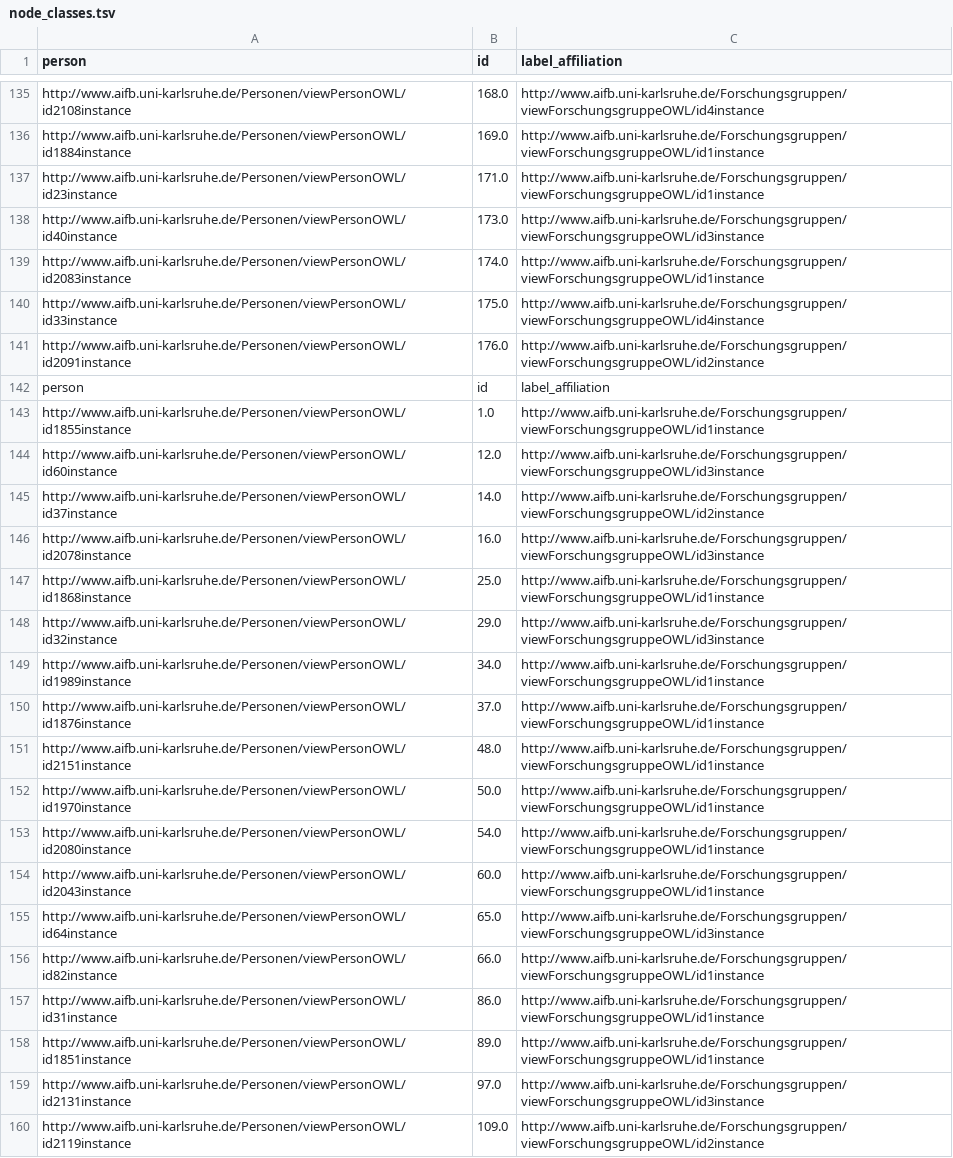
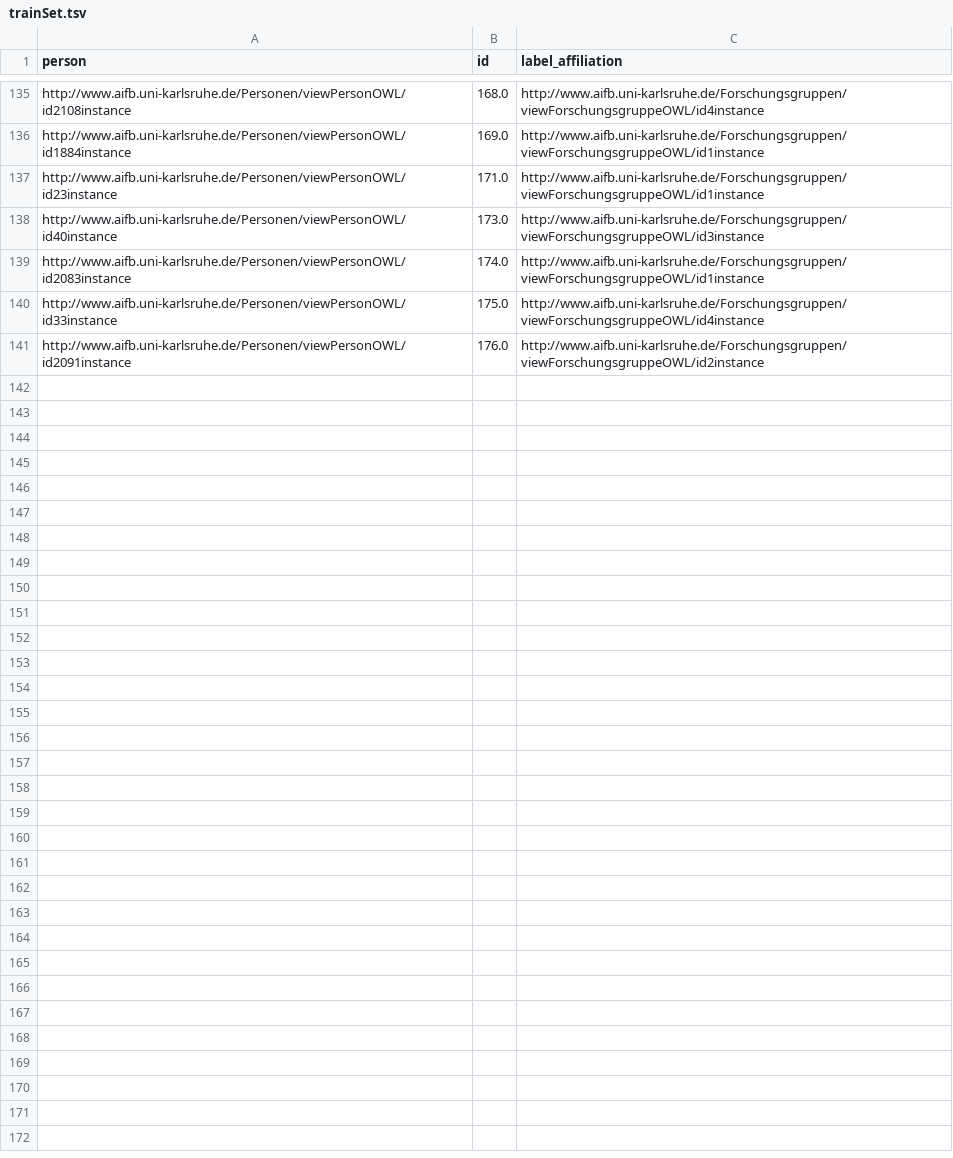
Before and after one commit to tasbihaasim/rgcn-on-summarized-graph, a TSV file: trainSet.tsv (was node_classes.tsv), drawn as a sheet; only a part is shown, gaps mark what is left out; the diff covers the shown part only; the diff names each change by its address in the sheet, - before the commit and + after, or states it on an @@ line.

```diff
--- a/node_classes.tsv
+++ b/trainSet.tsv
-row 142: person | id | label_affiliation
-row 143: http://www.aifb.uni-karlsruhe.de/Personen/viewPersonOWL/id1855instance | 1.0 | http://www.aifb.uni-karlsruhe.de/Forschungsgruppen/viewForschungsgruppeOWL/id1instance
-row 144: http://www.aifb.uni-karlsruhe.de/Personen/viewPersonOWL/id60instance | 12.0 | http://www.aifb.uni-karlsruhe.de/Forschungsgruppen/viewForschungsgruppeOWL/id3instance
-row 145: http://www.aifb.uni-karlsruhe.de/Personen/viewPersonOWL/id37instance | 14.0 | http://www.aifb.uni-karlsruhe.de/Forschungsgruppen/viewForschungsgruppeOWL/id2instance
-row 146: http://www.aifb.uni-karlsruhe.de/Personen/viewPersonOWL/id2078instance | 16.0 | http://www.aifb.uni-karlsruhe.de/Forschungsgruppen/viewForschungsgruppeOWL/id3instance
-row 147: http://www.aifb.uni-karlsruhe.de/Personen/viewPersonOWL/id1868instance | 25.0 | http://www.aifb.uni-karlsruhe.de/Forschungsgruppen/viewForschungsgruppeOWL/id1instance
-row 148: http://www.aifb.uni-karlsruhe.de/Personen/viewPersonOWL/id32instance | 29.0 | http://www.aifb.uni-karlsruhe.de/Forschungsgruppen/viewForschungsgruppeOWL/id3instance
-row 149: http://www.aifb.uni-karlsruhe.de/Personen/viewPersonOWL/id1989instance | 34.0 | http://www.aifb.uni-karlsruhe.de/Forschungsgruppen/viewForschungsgruppeOWL/id1instance
-row 150: http://www.aifb.uni-karlsruhe.de/Personen/viewPersonOWL/id1876instance | 37.0 | http://www.aifb.uni-karlsruhe.de/Forschungsgruppen/viewForschungsgruppeOWL/id1instance
-row 151: http://www.aifb.uni-karlsruhe.de/Personen/viewPersonOWL/id2151instance | 48.0 | http://www.aifb.uni-karlsruhe.de/Forschungsgruppen/viewForschungsgruppeOWL/id1instance
-row 152: http://www.aifb.uni-karlsruhe.de/Personen/viewPersonOWL/id1970instance | 50.0 | http://www.aifb.uni-karlsruhe.de/Forschungsgruppen/viewForschungsgruppeOWL/id1instance
-row 153: http://www.aifb.uni-karlsruhe.de/Personen/viewPersonOWL/id2080instance | 54.0 | http://www.aifb.uni-karlsruhe.de/Forschungsgruppen/viewForschungsgruppeOWL/id1instance
-row 154: http://www.aifb.uni-karlsruhe.de/Personen/viewPersonOWL/id2043instance | 60.0 | http://www.aifb.uni-karlsruhe.de/Forschungsgruppen/viewForschungsgruppeOWL/id1instance
-row 155: http://www.aifb.uni-karlsruhe.de/Personen/viewPersonOWL/id64instance | 65.0 | http://www.aifb.uni-karlsruhe.de/Forschungsgruppen/viewForschungsgruppeOWL/id3instance
-row 156: http://www.aifb.uni-karlsruhe.de/Personen/viewPersonOWL/id82instance | 66.0 | http://www.aifb.uni-karlsruhe.de/Forschungsgruppen/viewForschungsgruppeOWL/id1instance
-row 157: http://www.aifb.uni-karlsruhe.de/Personen/viewPersonOWL/id31instance | 86.0 | http://www.aifb.uni-karlsruhe.de/Forschungsgruppen/viewForschungsgruppeOWL/id1instance
-row 158: http://www.aifb.uni-karlsruhe.de/Personen/viewPersonOWL/id1851instance | 89.0 | http://www.aifb.uni-karlsruhe.de/Forschungsgruppen/viewForschungsgruppeOWL/id1instance
-row 159: http://www.aifb.uni-karlsruhe.de/Personen/viewPersonOWL/id2131instance | 97.0 | http://www.aifb.uni-karlsruhe.de/Forschungsgruppen/viewForschungsgruppeOWL/id3instance
-row 160: http://www.aifb.uni-karlsruhe.de/Personen/viewPersonOWL/id2119instance | 109.0 | http://www.aifb.uni-karlsruhe.de/Forschungsgruppen/viewForschungsgruppeOWL/id2instance
```
Also changed, not shown: 18 removed rows elsewhere in this file, 3 other files.
